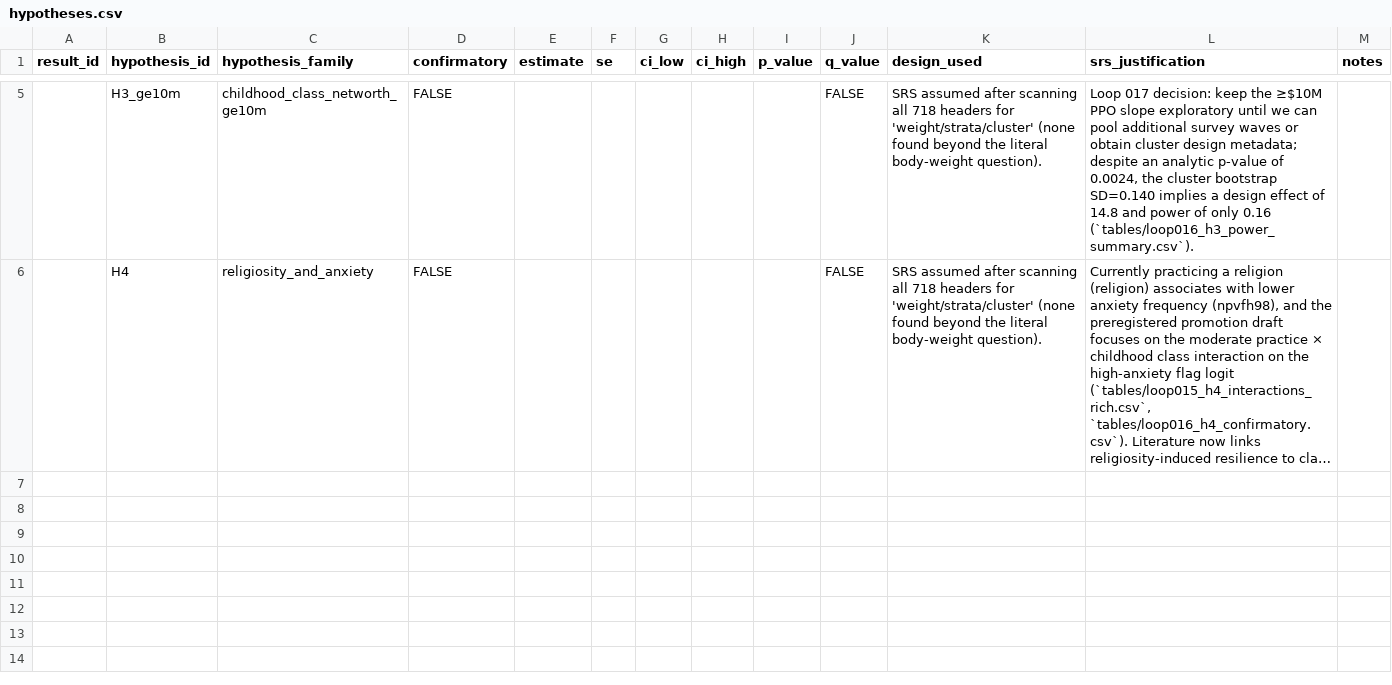
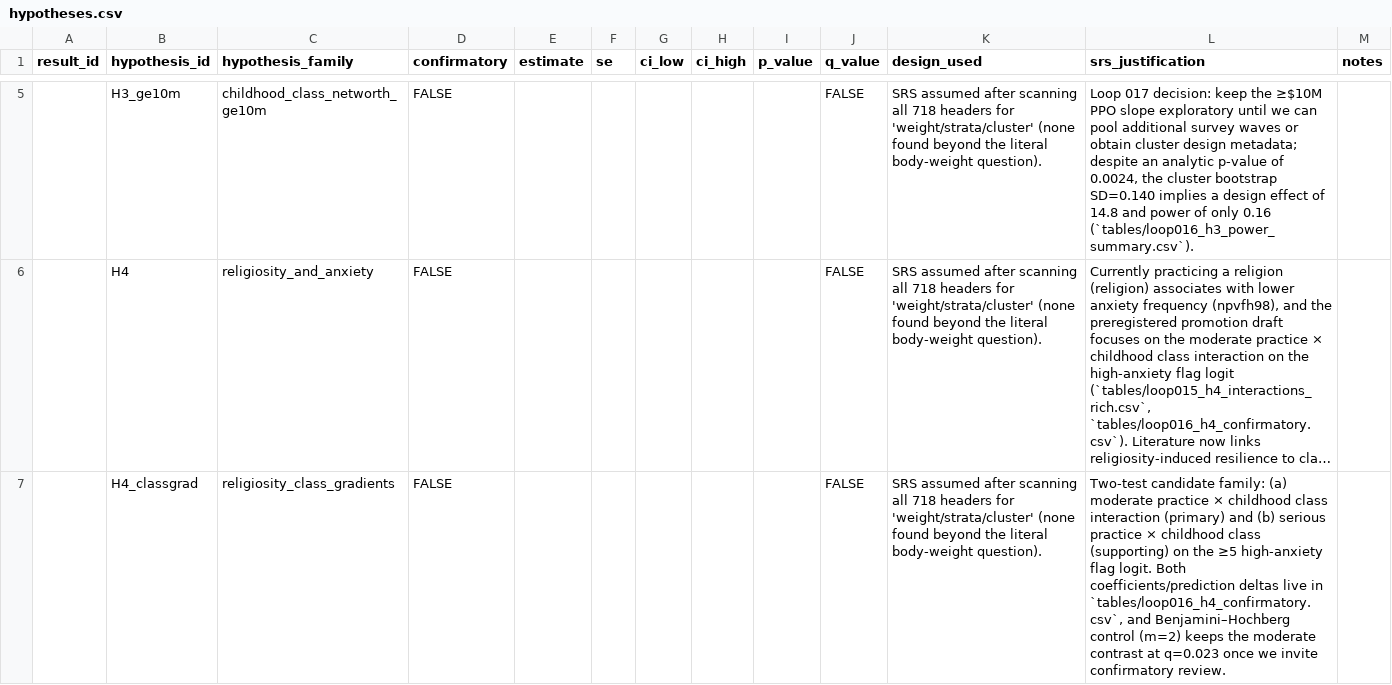
Before and after one commit to whp-wessel/ai_scientist, a CSV file: experiment_4a_aella_minimal_direct_edits_not_json/analysis/hypotheses.csv, drawn as a sheet; only a part is shown, gaps mark what is left out; long unchanged cells end in …; the diff names each change by its address in the sheet, - before the commit and + after, or states it on an @@ line.

```diff
--- a/experiment_4a_aella_minimal_direct_edits_not_json/analysis/hypotheses.csv
+++ b/experiment_4a_aella_minimal_direct_edits_not_json/analysis/hypotheses.csv
+row 7:  | H4_classgrad | religiosity_class_gradients | FALSE |  |  |  |  |  | FALSE | SRS assumed after scanning all 718 headers for 'weight/strata/cluster' (none found beyond the literal body-weight question). | Two-test candidate family: (a) moderate practice × childhood class interaction (primary) and (b) serious practice × childhood class (supporting) on the ≥5 high-anxiety flag logit. Both coefficients/prediction deltas live in `tables/loop016_h4_confirmatory.csv`, and Benjamini–Hochberg control (m=2) keeps the moderate contrast at q=0.023 once we invite confirmatory review.
```
Also changed, not shown: experiment_4a_aella_minimal_direct_edits_not_json/analysis/decision_log.csv, experiment_4a_aella_minimal_direct_edits_not_json/analysis/results.csv, 16 other files.
